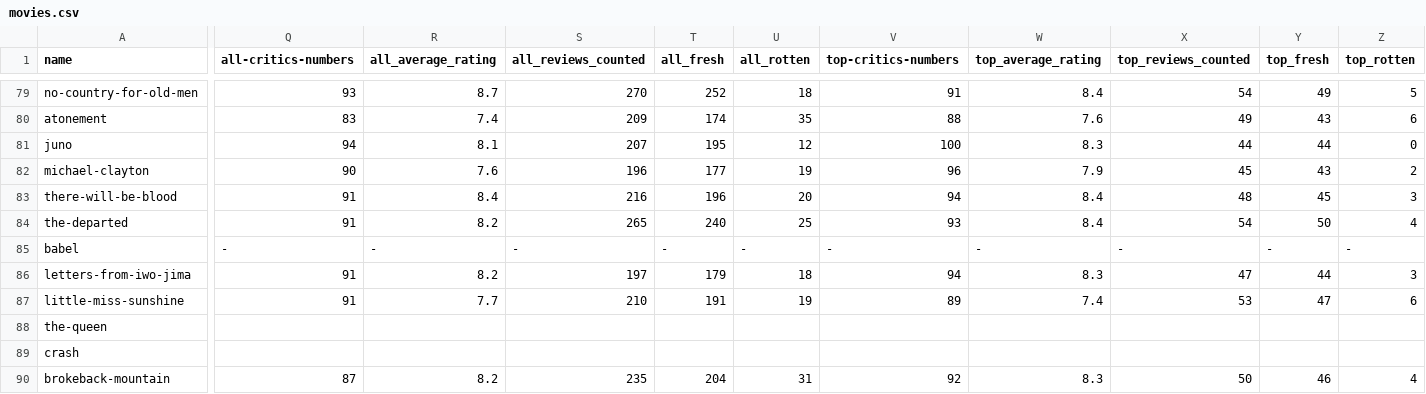
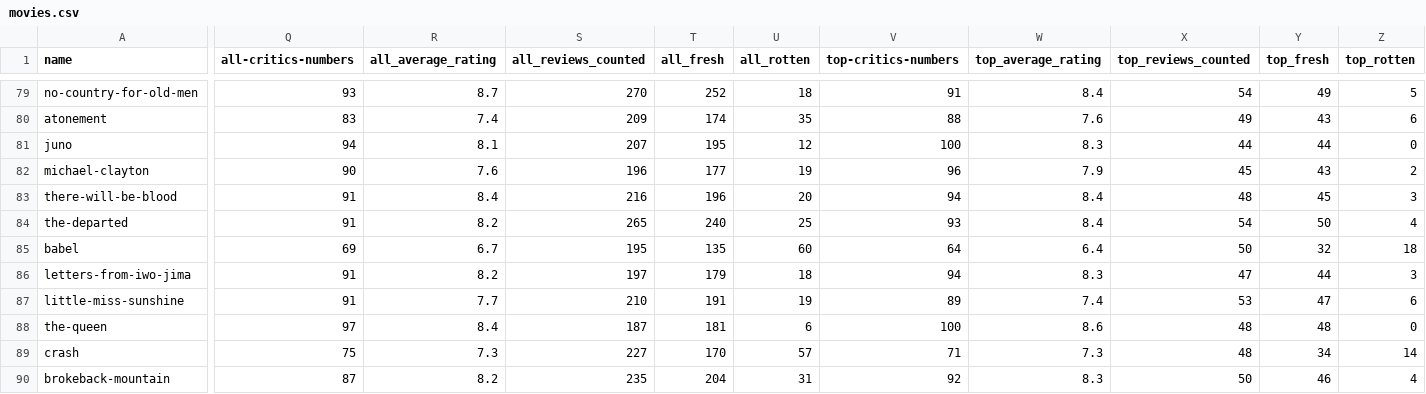
Before and after one commit to MagicMantis/OscarTeam2, a CSV file: movies.csv, drawn as a sheet; only a part is shown, gaps mark what is left out; the diff covers the shown part only; the diff names each change by its address in the sheet, - before the commit and + after, or states it on an @@ line.

```diff
--- a/movies.csv
+++ b/movies.csv
-Q85 (all-critics-numbers): -
+Q85 (all-critics-numbers): 69
-R85 (all_average_rating): -
+R85 (all_average_rating): 6.7
-S85 (all_reviews_counted): -
+S85 (all_reviews_counted): 195
-T85 (all_fresh): -
+T85 (all_fresh): 135
-U85 (all_rotten): -
+U85 (all_rotten): 60
-V85 (top-critics-numbers): -
+V85 (top-critics-numbers): 64
-W85 (top_average_rating): -
+W85 (top_average_rating): 6.4
-X85 (top_reviews_counted): -
+X85 (top_reviews_counted): 50
-Y85 (top_fresh): -
+Y85 (top_fresh): 32
-Z85 (top_rotten): -
+Z85 (top_rotten): 18
-Q88 (all-critics-numbers): (empty)
+Q88 (all-critics-numbers): 97
-R88 (all_average_rating): (empty)
+R88 (all_average_rating): 8.4
-S88 (all_reviews_counted): (empty)
+S88 (all_reviews_counted): 187
-T88 (all_fresh): (empty)
+T88 (all_fresh): 181
-U88 (all_rotten): (empty)
+U88 (all_rotten): 6
-V88 (top-critics-numbers): (empty)
+V88 (top-critics-numbers): 100
-W88 (top_average_rating): (empty)
+W88 (top_average_rating): 8.6
-X88:X89 (top_reviews_counted): (empty)
+X88:X89 (top_reviews_counted): 48
-Y88 (top_fresh): (empty)
+Y88 (top_fresh): 48
-Z88 (top_rotten): (empty)
+Z88 (top_rotten): 0
-Q89 (all-critics-numbers): (empty)
+Q89 (all-critics-numbers): 75
-R89 (all_average_rating): (empty)
+R89 (all_average_rating): 7.3
-S89 (all_reviews_counted): (empty)
+S89 (all_reviews_counted): 227
-T89 (all_fresh): (empty)
+T89 (all_fresh): 170
-U89 (all_rotten): (empty)
+U89 (all_rotten): 57
-V89 (top-critics-numbers): (empty)
+V89 (top-critics-numbers): 71
-W89 (top_average_rating): (empty)
+W89 (top_average_rating): 7.3
-Y89 (top_fresh): (empty)
+Y89 (top_fresh): 34
-Z89 (top_rotten): (empty)
+Z89 (top_rotten): 14
```
Also changed, not shown: 146 edited cells elsewhere in this file, 2 other files.
